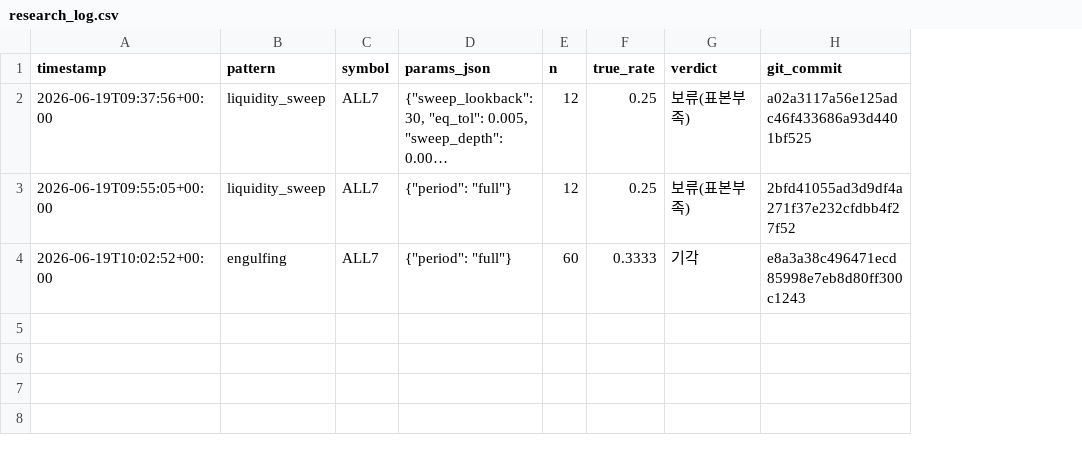
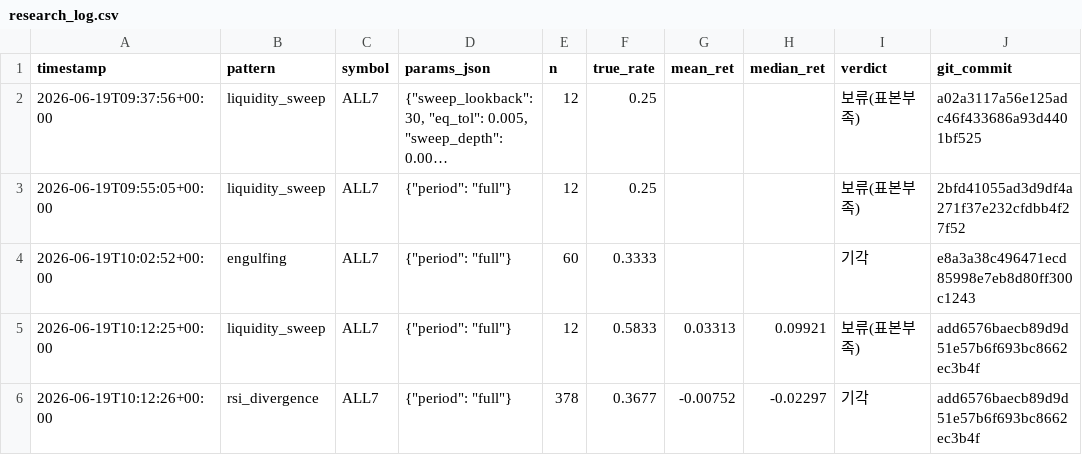
Before and after one commit to bbabaq1-rgb/crypto-pattern-backtest, a CSV file: research_log.csv, drawn as a sheet; long unchanged cells end in …; the diff names each change by its address in the sheet, - before the commit and + after, or states it on an @@ line.

```diff
--- a/research_log.csv
+++ b/research_log.csv
+column G (mean_ret), empty
+column H (median_ret), empty
+row 5: 2026-06-19T10:12:25+00:00 | liquidity_sweep | ALL7 | {"period": "full"} | 12 | 0.5833 | 0.03313 | 0.09921 | 보류(표본부족) | add6576baecb89d9d51e57b6f693bc8662ec3b4f
+row 6: 2026-06-19T10:12:26+00:00 | rsi_divergence | ALL7 | {"period": "full"} | 378 | 0.3677 | -0.00752 | -0.02297 | 기각 | add6576baecb89d9d51e57b6f693bc8662ec3b4f
```
Also changed, not shown: 8 other files.
